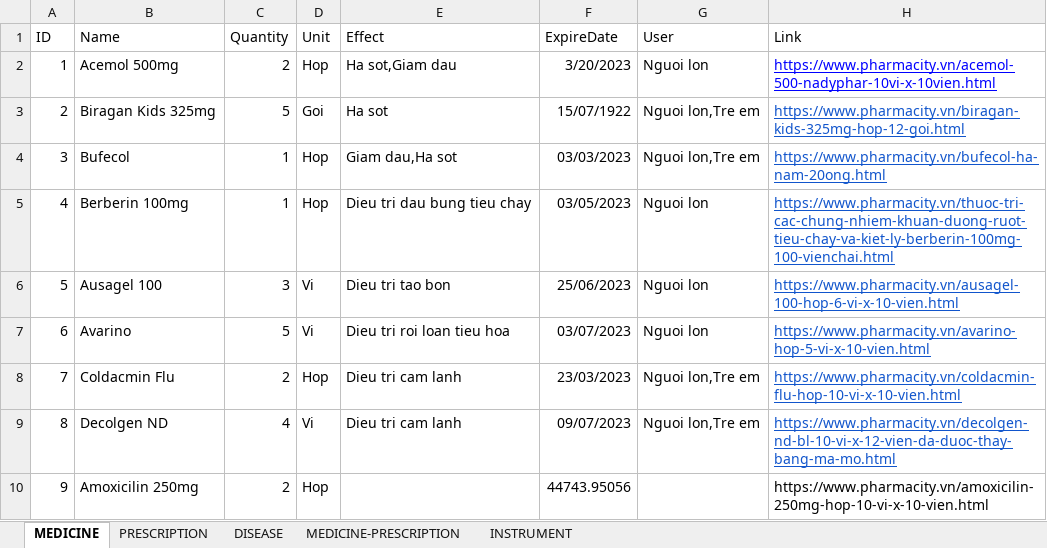
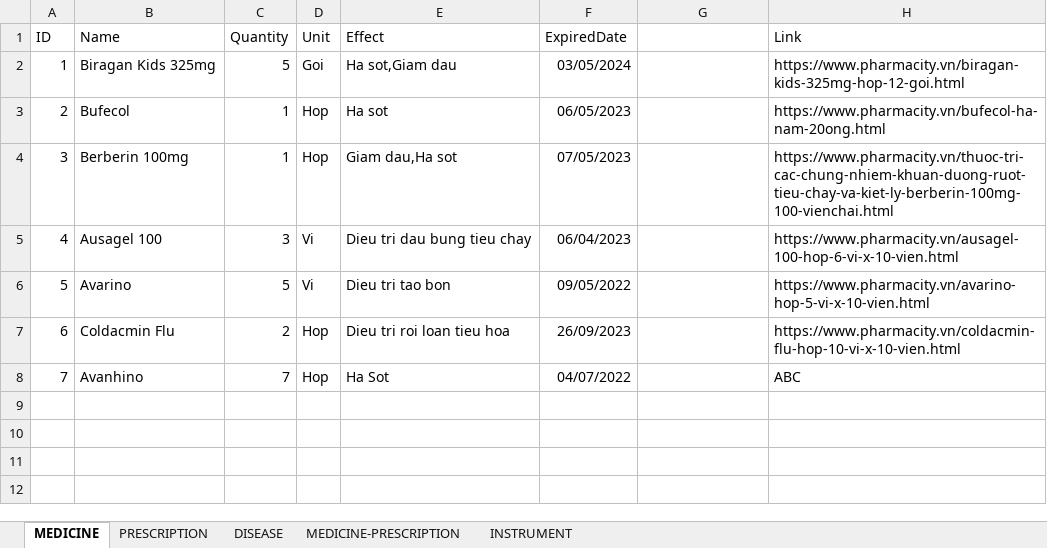
Before and after one commit to Phucbuaneee08/TuThuoc-SceneBuilder, an Excel workbook: Medicine/Source/QLTuThuoc.xlsx, sheet MEDICINE, drawn as a sheet; values as stored, in another font and other column widths than the file's, no borders; removed rows and columns are numbered as before the commit, all else as after; the diff names each change by its address in the sheet, - before the commit and + after, or states it on an @@ line.

```diff
--- a/Medicine/Source/QLTuThuoc.xlsx (sheet MEDICINE)
+++ b/Medicine/Source/QLTuThuoc.xlsx (sheet MEDICINE)
-F1: ExpireDate
+F1: ExpiredDate
-G1: User
+G1: (empty)
-row 2: 1 | Acemol 500mg | 2 | Hop | Ha sot,Giam dau | 3/20/2023 | Nguoi lon | https://www.pharmacity.vn/acemol-500-nadyphar-10vi-x-10vien.html
@@ column A (ID) renumbered between rows 2 and 7 @@
-E2 (Effect): Ha sot
+E2 (Effect): Ha sot,Giam dau
-F2 (ExpiredDate): 15/07/1922
+F2 (ExpiredDate): 03/05/2024
-G2:G3: Nguoi lon,Tre em
+G2:G3: (empty)
@@ H2:H7 underline: on → off, text colour: #1155CC → black @@
-E3 (Effect): Giam dau,Ha sot
+E3 (Effect): Ha sot
-F3 (ExpiredDate): 03/03/2023
+F3 (ExpiredDate): 06/05/2023
-E4 (Effect): Dieu tri dau bung tieu chay
+E4 (Effect): Giam dau,Ha sot
-F4 (ExpiredDate): 03/05/2023
+F4 (ExpiredDate): 07/05/2023
-G4:G6: Nguoi lon
+G4:G6: (empty)
-E5 (Effect): Dieu tri tao bon
+E5 (Effect): Dieu tri dau bung tieu chay
-F5 (ExpiredDate): 25/06/2023
+F5 (ExpiredDate): 06/04/2023
-E6 (Effect): Dieu tri roi loan tieu hoa
+E6 (Effect): Dieu tri tao bon
-F6 (ExpiredDate): 03/07/2023
+F6 (ExpiredDate): 09/05/2022
-E7 (Effect): Dieu tri cam lanh
+E7 (Effect): Dieu tri roi loan tieu hoa
-F7 (ExpiredDate): 23/03/2023
+F7 (ExpiredDate): 26/09/2023
-G7: Nguoi lon,Tre em
+G7: (empty)
-row 9: 8 | Decolgen ND | 4 | Vi | Dieu tri cam lanh | 09/07/2023 | Nguoi lon,Tre em | https://www.pharmacity.vn/decolgen-nd-bl-10-vi-x-12-vien-da-duoc-thay-bang-ma-mo.html
-row 10: 9 | Amoxicilin 250mg | 2 | Hop |  | 44743.95056 |  | https://www.pharmacity.vn/amoxicilin-250mg-hop-10-vi-x-10-vien.html
+row 8: 7 | Avanhino | 7 | Hop | Ha Sot | 04/07/2022 |  | ABC
```
Also changed, not shown: 9 other files.
